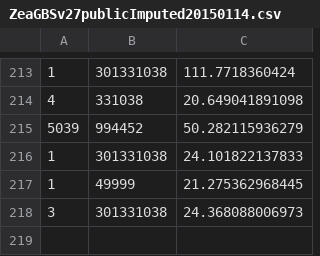
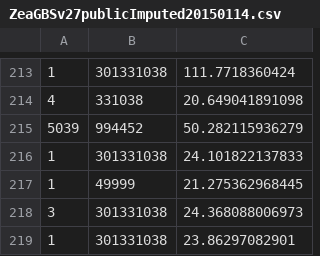
Before and after one commit to Maize-Genetics-and-Genomics-Database/snpversity, a CSV file: time_estimate/ZeaGBSv27publicImputed20150114.csv, drawn as a sheet; only a part is shown, gaps mark what is left out.

```diff
--- a/time_estimate/ZeaGBSv27publicImputed20150114.csv
+++ b/time_estimate/ZeaGBSv27publicImputed20150114.csv
@@ -218 +218,2 @@
 3,301331038,24.368088006973
+1,301331038,23.86297082901
```
Also changed, not shown: 1 other file.
